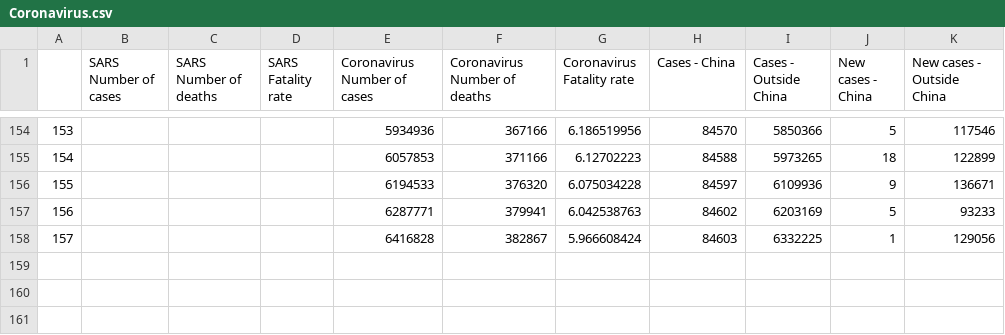
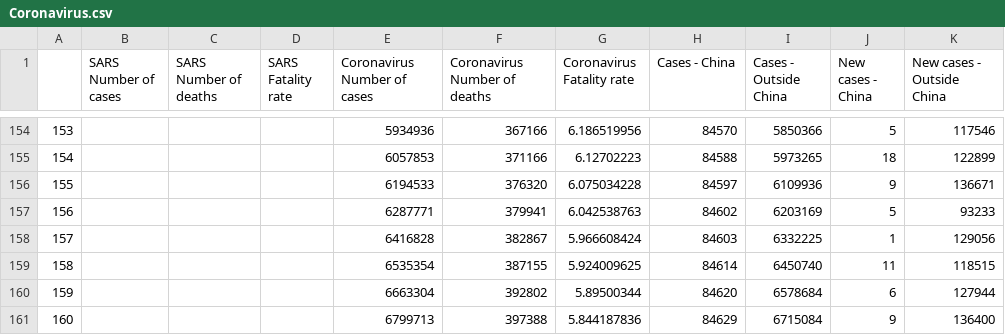
Before and after one commit to zacharieabid/EnergyScan, a CSV file: Coronavirus.csv, drawn as a sheet; only a part is shown, gaps mark what is left out.

Commit message:
Add files via upload
CORONA 070620

```diff
--- a/Coronavirus.csv
+++ b/Coronavirus.csv
@@ -158 +158,4 @@
 157,,,,6416828,382867,5.966608424,84603,6332225,1,129056
+158,,,,6535354,387155,5.924009625,84614,6450740,11,118515
+159,,,,6663304,392802,5.89500344,84620,6578684,6,127944
+160,,,,6799713,397388,5.844187836,84629,6715084,9,136400
```
